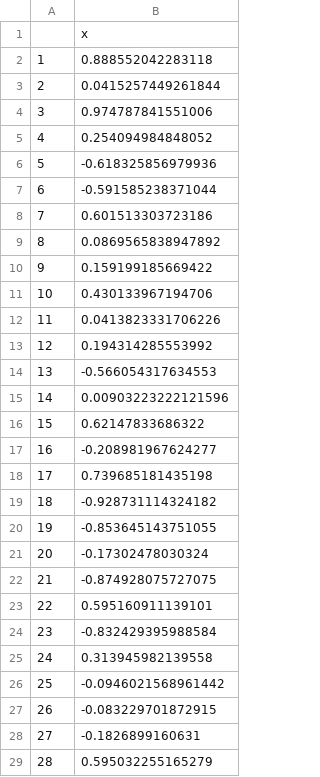
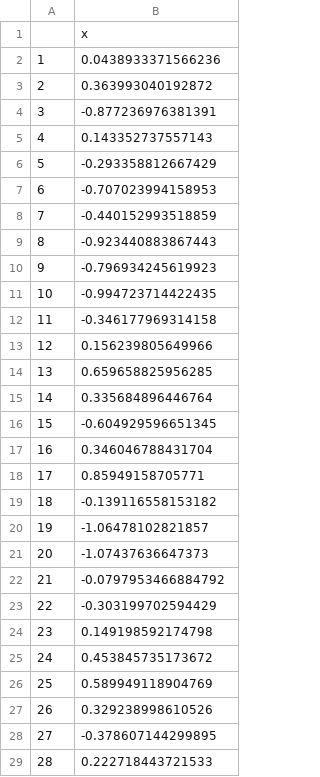
Before and after one commit to ArthurGorgonio/Computational-Inteligence, a CSV file: R/weights/2.csv, drawn as a sheet; only a part is shown; the diff covers the shown part only.

```diff
--- a/R/weights/2.csv
+++ b/R/weights/2.csv
@@ -1,29 +1,29 @@
 "","x"
-"1",0.888552042283118
-"2",0.0415257449261844
-"3",0.974787841551006
-"4",0.254094984848052
-"5",-0.618325856979936
-"6",-0.591585238371044
-"7",0.601513303723186
-"8",0.0869565838947892
-"9",0.159199185669422
-"10",0.430133967194706
-"11",0.0413823331706226
-"12",0.194314285553992
-"13",-0.566054317634553
-"14",0.00903223222121596
-"15",0.62147833686322
-"16",-0.208981967624277
-"17",0.739685181435198
-"18",-0.928731114324182
-"19",-0.853645143751055
-"20",-0.17302478030324
-"21",-0.874928075727075
-"22",0.595160911139101
-"23",-0.832429395988584
-"24",0.313945982139558
-"25",-0.0946021568961442
-"26",-0.083229701872915
-"27",-0.1826899160631
-"28",0.595032255165279
+"1",0.0438933371566236
+"2",0.363993040192872
+"3",-0.877236976381391
+"4",0.143352737557143
+"5",-0.293358812667429
+"6",-0.707023994158953
+"7",-0.440152993518859
+"8",-0.923440883867443
+"9",-0.796934245619923
+"10",-0.994723714422435
+"11",-0.346177969314158
+"12",0.156239805649966
+"13",0.659658825956285
+"14",0.335684896446764
+"15",-0.604929596651345
+"16",0.346046788431704
+"17",0.85949158705771
+"18",-0.139116558153182
+"19",-1.06478102821857
+"20",-1.07437636647373
+"21",-0.0797953466884792
+"22",-0.303199702594429
+"23",0.149198592174798
+"24",0.453845735173672
+"25",0.589949118904769
+"26",0.329238998610526
+"27",-0.378607144299895
+"28",0.222718443721533
```
Also changed, not shown: 8 edited cells elsewhere in this file, R/weights/0.csv, R/weights/3.csv, 34 other files.
